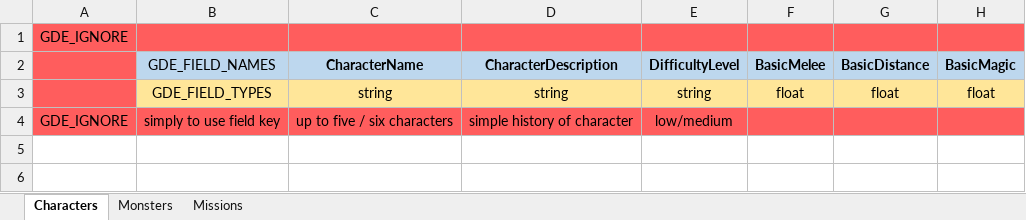
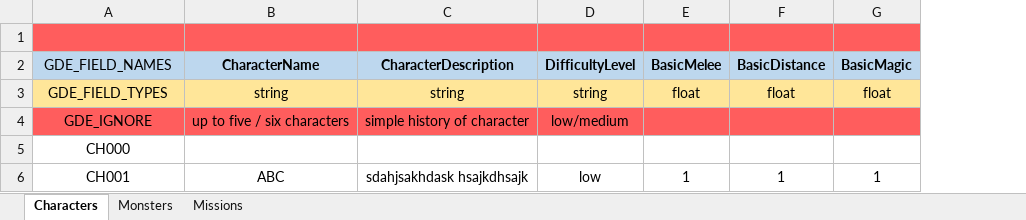
Before and after one commit to DCzopek/AZGame, an Excel workbook: AZGame/Assets/Docs/AZGameDoc.xlsx, sheet Characters, drawn as a sheet; values as stored, in another font and other column widths than the file's, no borders; removed rows and columns are numbered as before the commit, all else as after; the diff names each change by its address in the sheet, - before the commit and + after, or states it on an @@ line.

Commit message:
Character info button and menu, saving and loading data test

```diff
--- a/AZGame/Assets/Docs/AZGameDoc.xlsx (sheet Characters)
+++ b/AZGame/Assets/Docs/AZGameDoc.xlsx (sheet Characters)
-column A, rows 1-4: GDE_IGNORE |  |  | GDE_IGNORE
-A4 (GDE_FIELD_NAMES): simply to use field key
+A4 (GDE_FIELD_NAMES): GDE_IGNORE
+row 5: CH000
+row 6: CH001 | ABC | sdahjsakhdask hsajkdhsajk | low | 1 | 1 | 1
```
Also changed, not shown: sheet Missions, sheet Monsters, 28 other files.
